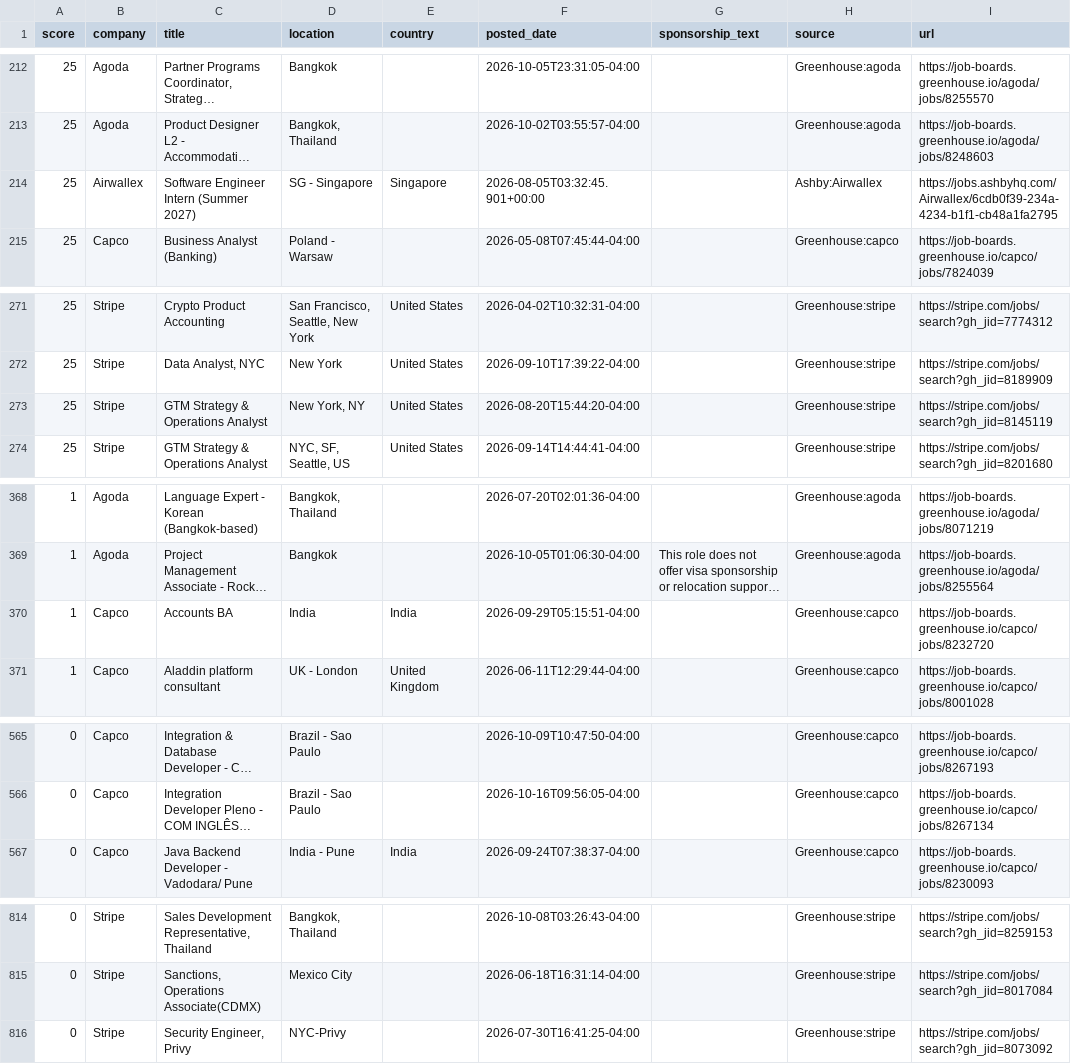
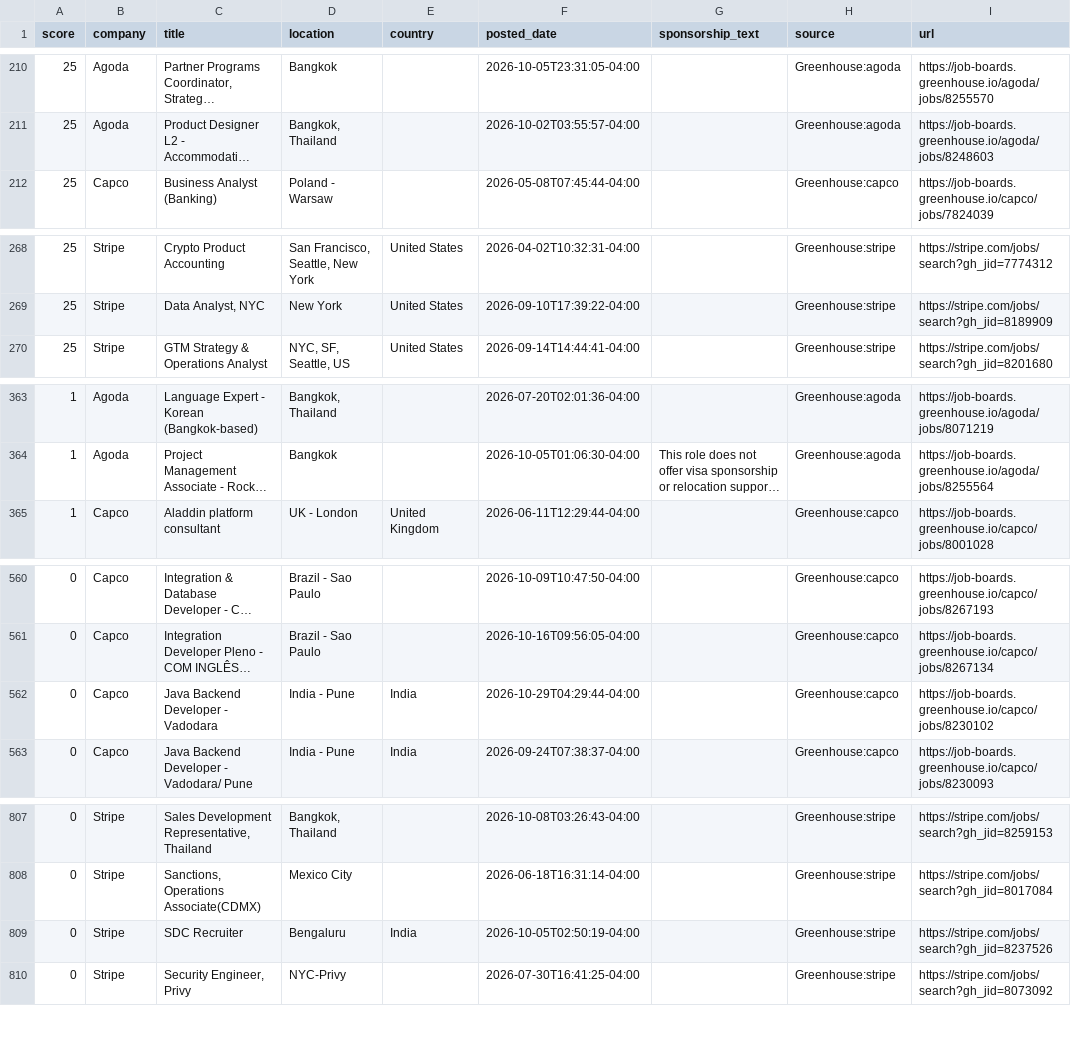
Before and after one commit to jzikim/global-internship-hunter, a CSV file: data/jobs.csv, drawn as a sheet; only a part is shown, gaps mark what is left out; long unchanged cells end in …; removed rows and columns are numbered as before the commit, all else as after; the diff covers the shown part only; the diff names each change by its address in the sheet, - before the commit and + after, or states it on an @@ line.

Commit message:
chore: automated internship update

```diff
--- a/data/jobs.csv
+++ b/data/jobs.csv
-row 214: 25 | Airwallex | Software Engineer Intern (Summer 2027) | SG - Singapore | Singapore | 2026-08-05T03:32:45.901+00:00 |  | Ashby:Airwallex | https://jobs.ashbyhq.com/Airwallex/6cdb0f39-234a-4234-b1f1-cb48a1fa2795
-row 273: 25 | Stripe | GTM Strategy & Operations Analyst | New York, NY | United States | 2026-08-20T15:44:20-04:00 |  | Greenhouse:stripe | https://stripe.com/jobs/search?gh_jid=8145119
-row 370: 1 | Capco | Accounts BA | India | India | 2026-09-29T05:15:51-04:00 |  | Greenhouse:capco | https://job-boards.greenhouse.io/capco/jobs/8232720
+row 562: 0 | Capco | Java Backend Developer - Vadodara | India - Pune | India | 2026-10-29T04:29:44-04:00 |  | Greenhouse:capco | https://job-boards.greenhouse.io/capco/jobs/8230102
+row 809: 0 | Stripe | SDC Recruiter | Bengaluru | India | 2026-10-05T02:50:19-04:00 |  | Greenhouse:stripe | https://stripe.com/jobs/search?gh_jid=8237526
```
Also changed, not shown: 4 added rows and 8 removed rows elsewhere in this file, 3 other files.
